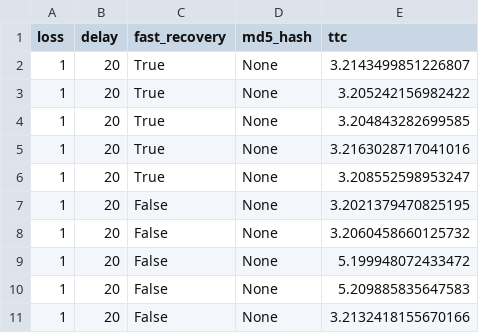
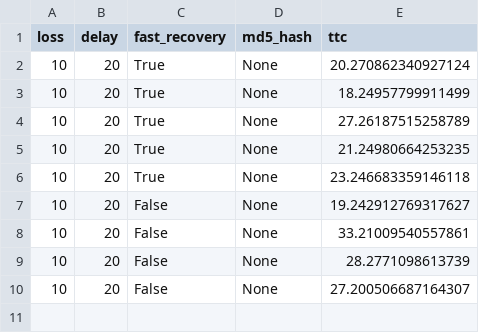
Before and after one commit to jaskaransinghbhalla/iitd-col334, a CSV file: a4/code/reliability_custom.csv, drawn as a sheet.

```diff
--- a/a4/code/reliability_custom.csv
+++ b/a4/code/reliability_custom.csv
@@ -1,11 +1,10 @@
 loss,delay,fast_recovery,md5_hash,ttc
-1,20,True,None,3.2143499851226807
-1,20,True,None,3.205242156982422
-1,20,True,None,3.204843282699585
-1,20,True,None,3.2163028717041016
-1,20,True,None,3.208552598953247
-1,20,False,None,3.2021379470825195
-1,20,False,None,3.2060458660125732
-1,20,False,None,5.199948072433472
-1,20,False,None,5.209885835647583
-1,20,False,None,3.2132418155670166
+10,20,True,None,20.270862340927124
+10,20,True,None,18.24957799911499
+10,20,True,None,27.26187515258789
+10,20,True,None,21.24980664253235
+10,20,True,None,23.246683359146118
+10,20,False,None,19.242912769317627
+10,20,False,None,33.21009540557861
+10,20,False,None,28.2771098613739
+10,20,False,None,27.200506687164307
```
Also changed, not shown: 12 other files.
